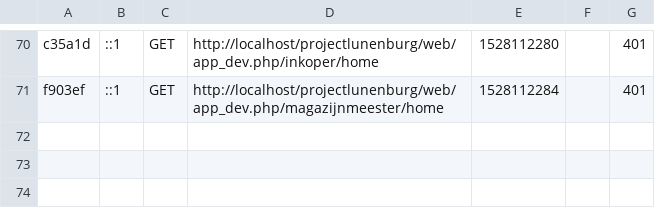
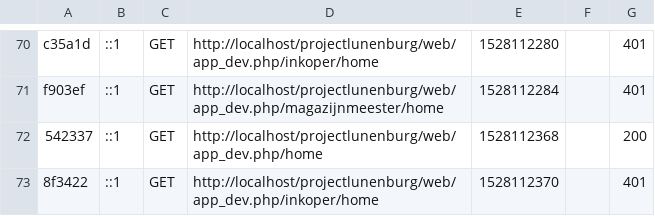
Before and after one commit to nickvandorst/projectlunenburg, a CSV file: var/cache/dev/profiler/index.csv, drawn as a sheet; only a part is shown, gaps mark what is left out.

Commit message:
more cache junk

```diff
--- a/var/cache/dev/profiler/index.csv
+++ b/var/cache/dev/profiler/index.csv
@@ -71 +71,3 @@ c35a1d,::1,GET,http://localhost/projectlunenburg/web/app_dev.php/inkoper/home,15
 f903ef,::1,GET,http://localhost/projectlunenburg/web/app_dev.php/magazijnmeester/home,1528112284,,401
+542337,::1,GET,http://localhost/projectlunenburg/web/app_dev.php/home,1528112368,,200
+8f3422,::1,GET,http://localhost/projectlunenburg/web/app_dev.php/inkoper/home,1528112370,,401
```
Also changed, not shown: 2 other files.
